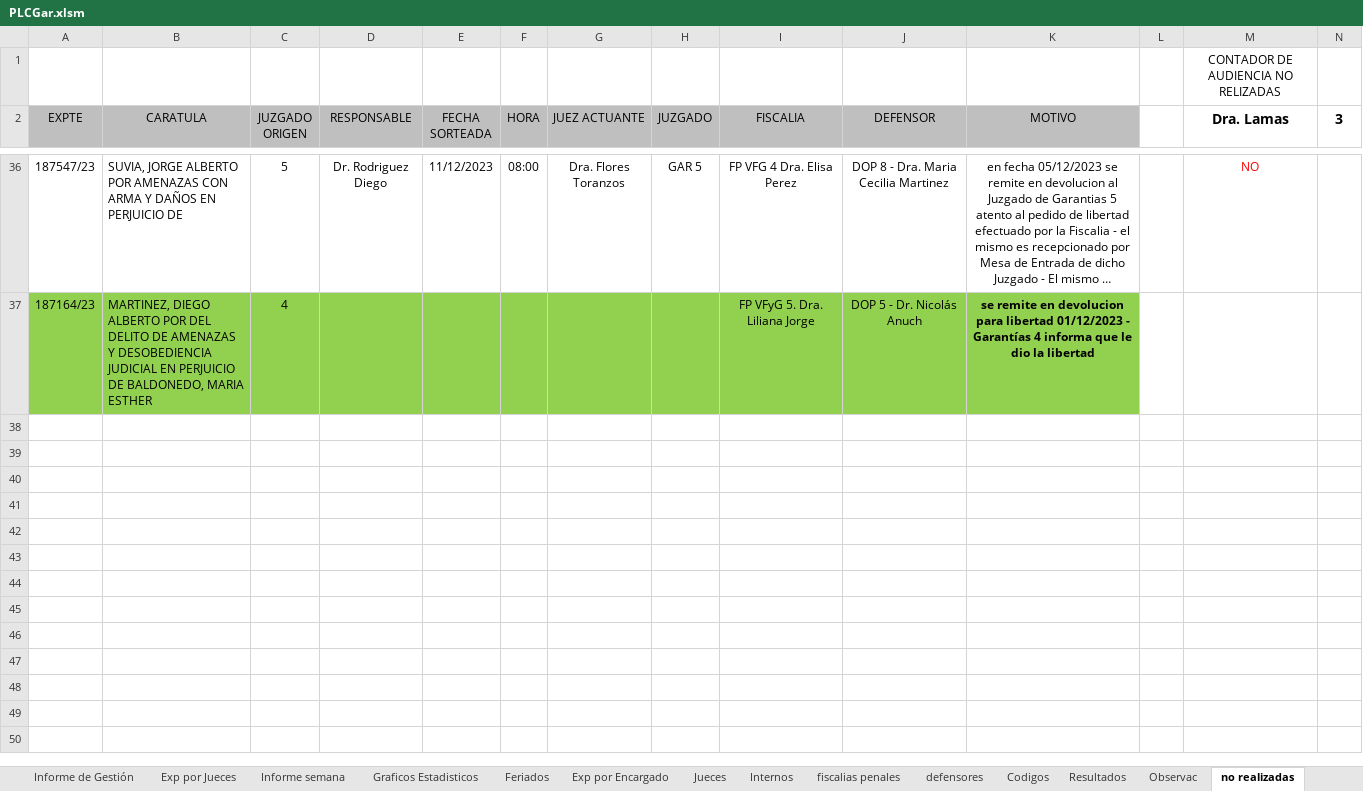
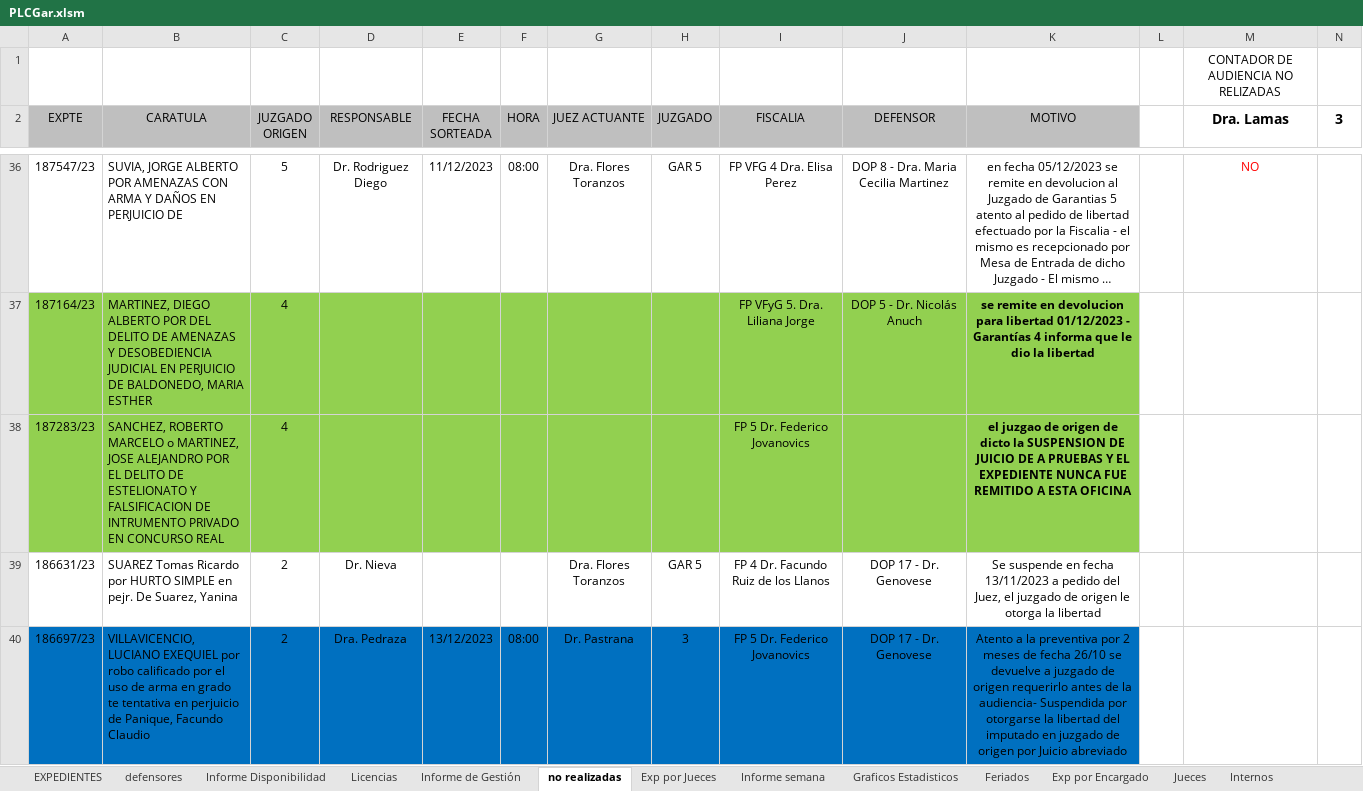
Before and after one commit to OFIJU-GAR/planilla_excel, an Excel workbook: PLCGar.xlsm, sheet no realizadas, drawn as a sheet; only a part is shown, gaps mark what is left out; long unchanged cells end in …; values as stored, in another font and other column widths than the file's, no borders; conditional formats not drawn; rows hold the shown columns only; the diff covers the shown part only; the diff names each change by its address in the sheet, - before the commit and + after, or states it on an @@ line.

```diff
--- a/PLCGar.xlsm (sheet no realizadas)
+++ b/PLCGar.xlsm (sheet no realizadas)
@@ sheet tab order changed: EXPEDIENTES | defensores | Informe Disponibilidad | Licencias | Informe de Gestión | no realizadas | Exp por Jueces | Informe semana | Graficos Estadisticos | Feriados | Exp por Encargado | Jueces | Internos @@
+row 38: 187283/23 | SANCHEZ, ROBERTO MARCELO o MARTINEZ, JOSE ALEJANDRO POR EL DELITO DE ESTELIONATO Y FALSIFICACION DE INTRUMENTO PRIVADO EN CONCURSO REAL | 4 |  |  |  |  |  | FP 5 Dr. Federico Jovanovics |  | el juzgao de origen de dicto la SUSPENSION DE JUICIO DE A PRUEBAS Y EL EXPEDIENTE NUNCA FUE REMITIDO A ESTA OFICINA
+row 39: 186631/23 | SUAREZ Tomas Ricardo por HURTO SIMPLE en pejr. De Suarez, Yanina | 2 | Dr. Nieva |  |  | Dra. Flores Toranzos | GAR 5 | FP 4 Dr. Facundo Ruiz de los Llanos | DOP 17 - Dr. Genovese | Se suspende en fecha 13/11/2023 a pedido del Juez, el juzgado de origen le otorga la libertad
+row 40: 186697/23 | VILLAVICENCIO, LUCIANO EXEQUIEL por robo calificado por el uso de arma en grado te tentativa en perjuicio de Panique, Facundo Claudio | 2 | Dra. Pedraza | 13/12/2023 | 08:00 | Dr. Pastrana | 3 | FP 5 Dr. Federico Jovanovics | DOP 17 - Dr. Genovese | Atento a la preventiva por 2 meses de fecha 26/10 se devuelve a juzgado de origen requerirlo antes de la audiencia- Suspendida por otorgarse la libertad del imputado en juzgado de origen por Juicio abreviado
```
Also changed, not shown: 6 added rows and 2 edited cells elsewhere in this sheet, sheet AUXAG, sheet EXPEDIENTES, sheet Informe Disponibilidad, sheet defensores, sheet Exp por Encargado, sheet Exp por Jueces, 10 more sheets, formulas that keep their value, hidden cells, charts or pictures, PLCAcuGral.xlsm, PLCImp.xlsm, 1 other file.
